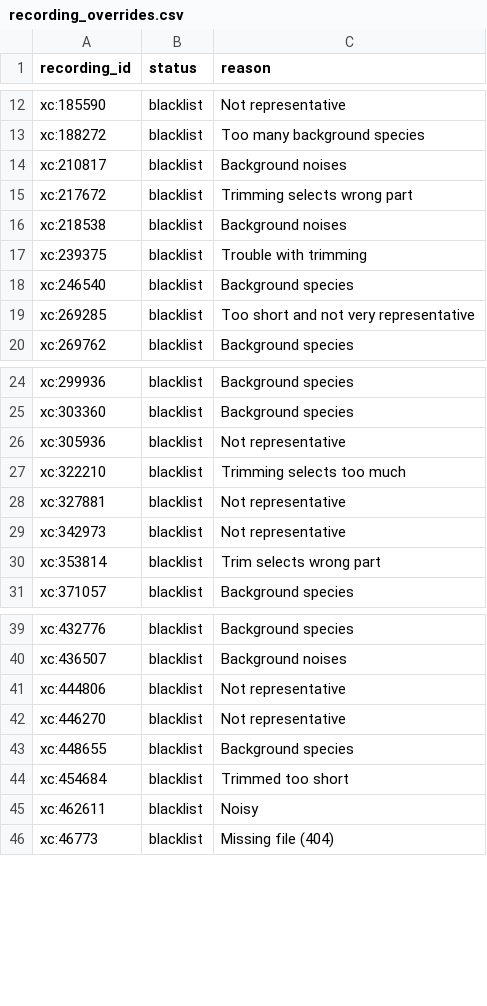
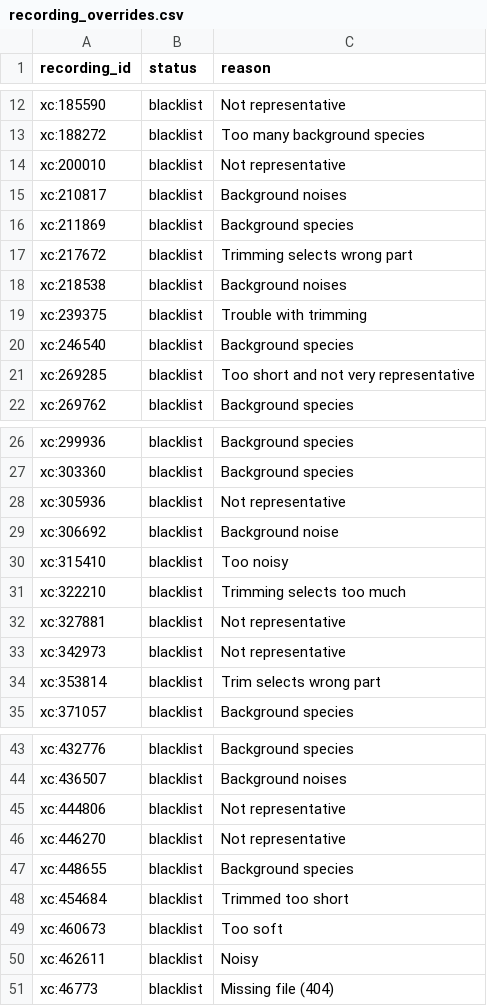
Before and after one commit to ttencate/papageno, a CSV file: data/recording_overrides.csv, drawn as a sheet; only a part is shown, gaps mark what is left out.

Commit message:
Replace some not so good recordings
Fixes #87

```diff
--- a/data/recording_overrides.csv
+++ b/data/recording_overrides.csv
@@ -13,3 +13,5 @@ xc:185590,blacklist,Not representative
 xc:188272,blacklist,Too many background species
+xc:200010,blacklist,Not representative
 xc:210817,blacklist,Background noises
+xc:211869,blacklist,Background species
 xc:217672,blacklist,Trimming selects wrong part
@@ -26,2 +28,4 @@ xc:303360,blacklist,Background species
 xc:305936,blacklist,Not representative
+xc:306692,blacklist,Background noise
+xc:315410,blacklist,Too noisy
 xc:322210,blacklist,Trimming selects too much
@@ -44,2 +48,3 @@ xc:448655,blacklist,Background species
 xc:454684,blacklist,Trimmed too short
+xc:460673,blacklist,Too soft
 xc:462611,blacklist,Noisy
```
Also changed, not shown: 5 other files.
